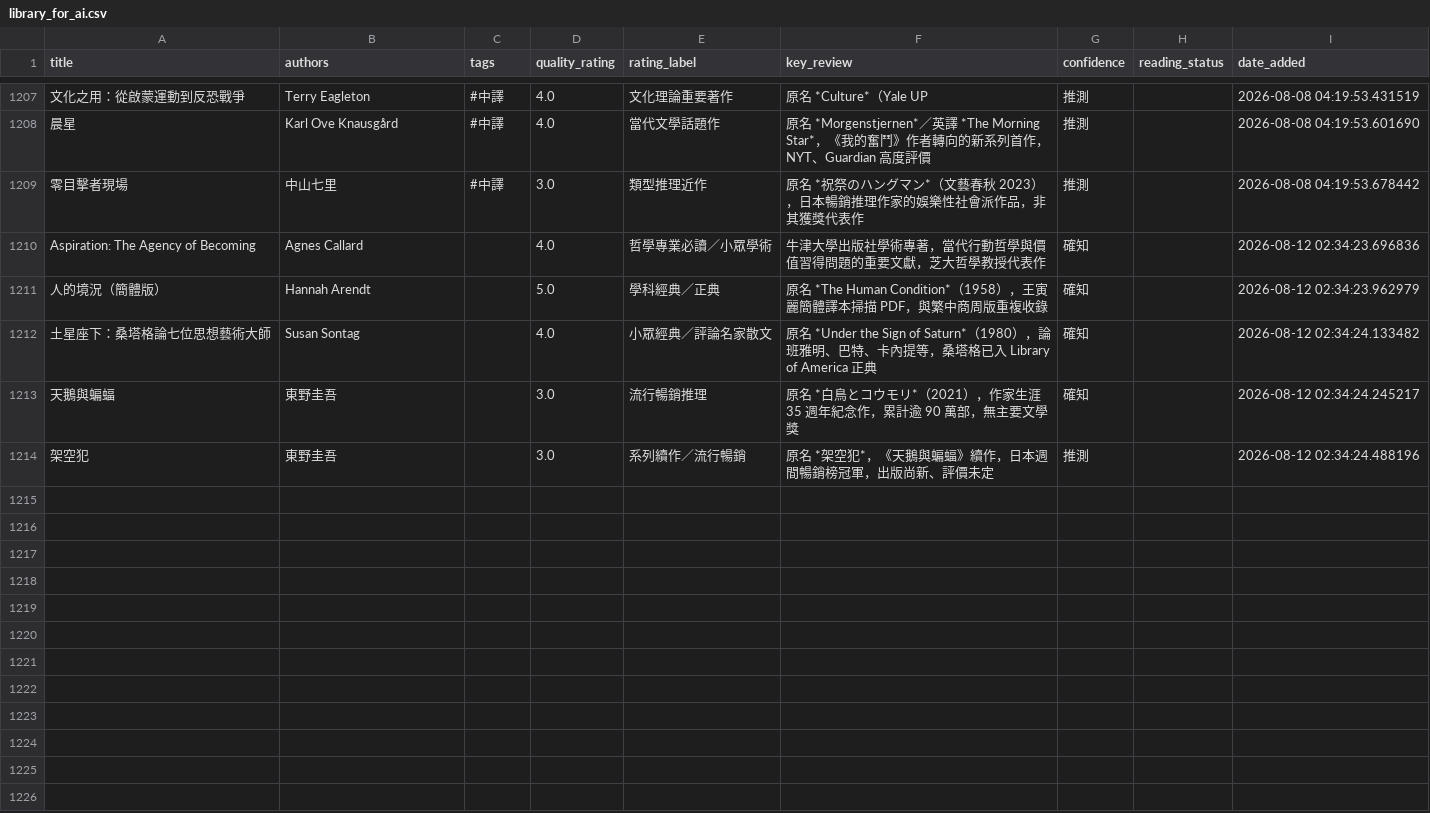
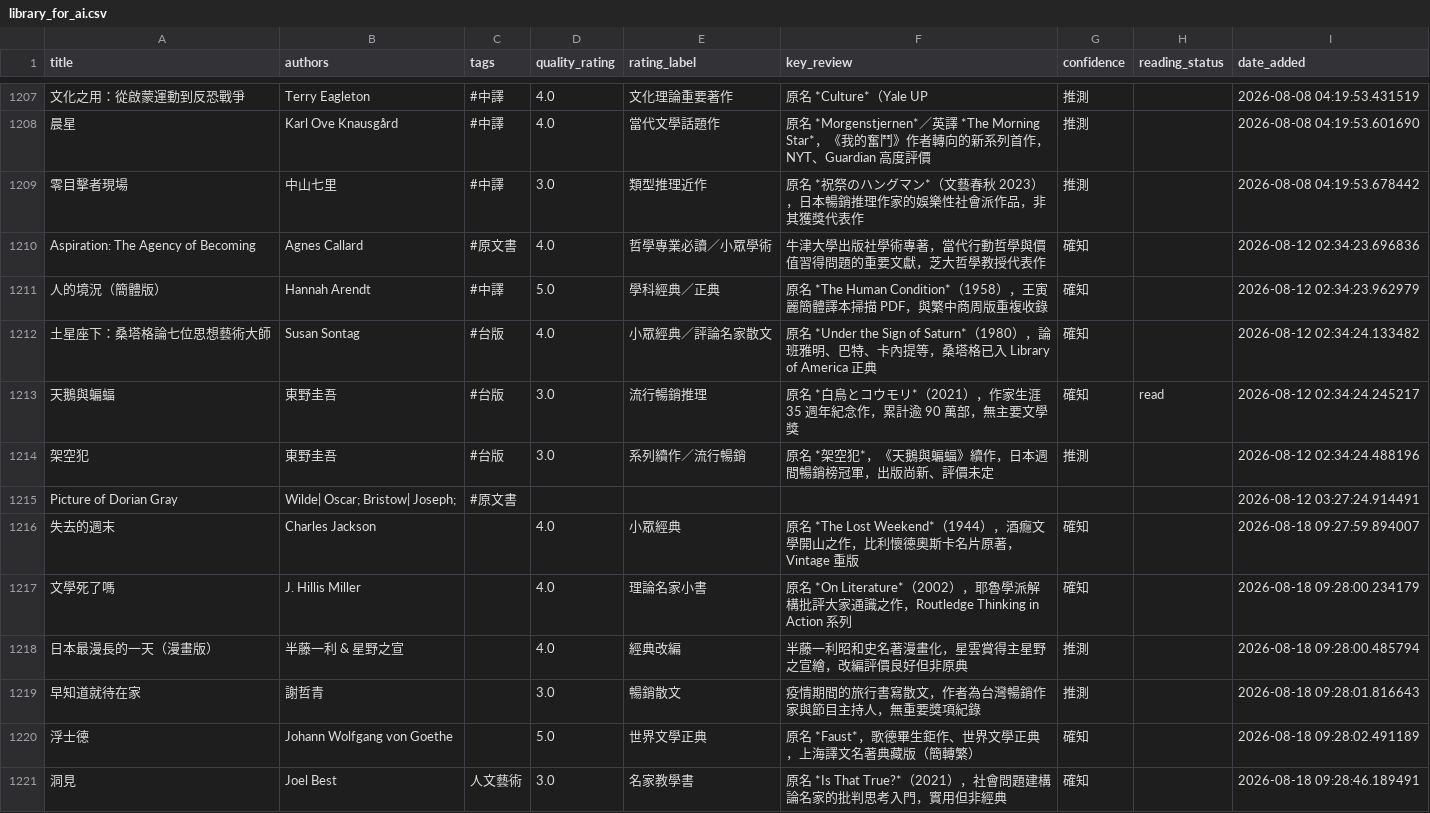
Before and after one commit to kyechen13/calibre-dashboard, a CSV file: library_for_ai.csv, drawn as a sheet; only a part is shown, gaps mark what is left out; the diff names each change by its address in the sheet, - before the commit and + after, or states it on an @@ line.

```diff
--- a/library_for_ai.csv
+++ b/library_for_ai.csv
-C1210 (tags): (empty)
+C1210 (tags): #原文書
-C1211 (tags): (empty)
+C1211 (tags): #中譯
-C1212:C1214 (tags): (empty)
+C1212:C1214 (tags): #台版
-H1213 (reading_status): (empty)
+H1213 (reading_status): read
+row 1215: Picture of Dorian Gray | Wilde| Oscar; Bristow| Joseph; | #原文書 |  |  |  |  |  | 2026-08-12 03:27:24.914491
+row 1216: 失去的週末 | Charles Jackson |  | 4.0 | 小眾經典 | 原名 *The Lost Weekend*（1944），酒癮文學開山之作，比利懷德奧斯卡名片原著，Vintage 重版 | 確知 |  | 2026-08-18 09:27:59.894007
+row 1217: 文學死了嗎 | J. Hillis Miller |  | 4.0 | 理論名家小書 | 原名 *On Literature*（2002），耶魯學派解構批評大家通識之作，Routledge Thinking in Action 系列 | 確知 |  | 2026-08-18 09:28:00.234179
+row 1218: 日本最漫長的一天（漫畫版） | 半藤一利 & 星野之宣 |  | 4.0 | 經典改編 | 半藤一利昭和史名著漫畫化，星雲賞得主星野之宣繪，改編評價良好但非原典 | 推測 |  | 2026-08-18 09:28:00.485794
+row 1219: 早知道就待在家 | 謝哲青 |  | 3.0 | 暢銷散文 | 疫情期間的旅行書寫散文，作者為台灣暢銷作家與節目主持人，無重要獎項紀錄 | 推測 |  | 2026-08-18 09:28:01.816643
+row 1220: 浮士德 | Johann Wolfgang von Goethe |  | 5.0 | 世界文學正典 | 原名 *Faust*，歌德畢生鉅作、世界文學正典，上海譯文名著典藏版（簡轉繁） | 確知 |  | 2026-08-18 09:28:02.491189
+row 1221: 洞見 | Joel Best | 人文藝術 | 3.0 | 名家教學書 | 原名 *Is That True?*（2021），社會問題建構論名家的批判思考入門，實用但非經典 | 確知 |  | 2026-08-18 09:28:46.189491
```
Also changed, not shown: 8 other files.
